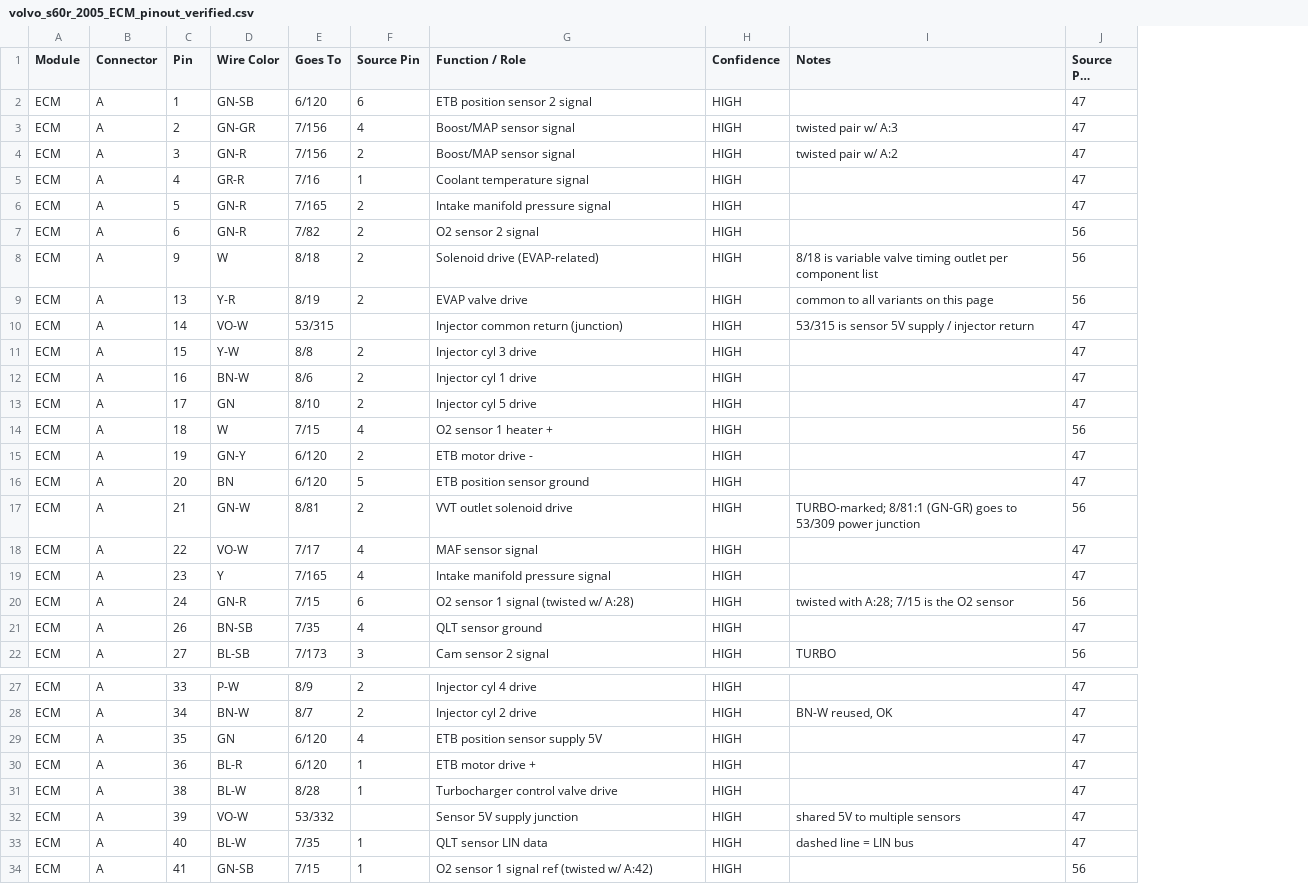
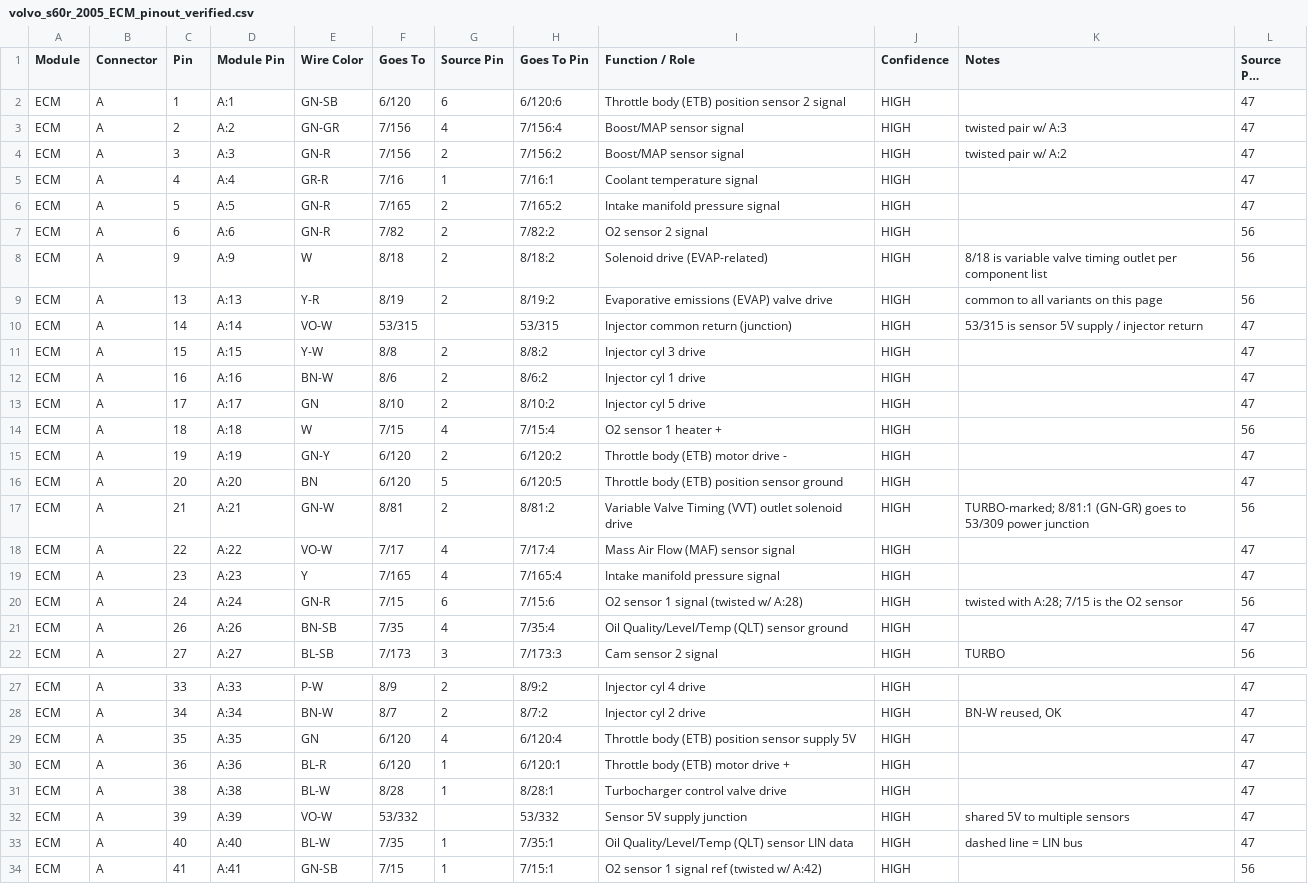
Before and after one commit to jasongainor/volvo-p2-pinout, a CSV file: volvo_s60r_2005_ECM_pinout_verified.csv, drawn as a sheet; only a part is shown, gaps mark what is left out; long unchanged cells end in …; addresses are those after the commit; the diff covers the shown part only; the diff names each change by its address in the sheet, - before the commit and + after, or states it on an @@ line.

```diff
--- a/volvo_s60r_2005_ECM_pinout_verified.csv
+++ b/volvo_s60r_2005_ECM_pinout_verified.csv
+column D (Module Pin), rows 2-22: A:1 | A:2 | A:3 | A:4 | A:5 | A:6 | A:9 | A:13 | A:14 | A:15 | A:16 | A:17 | A:18 | A:19 | A:20 | A:21 | A:22 | A:23 | A:24 | A:26 | A:27; rows 27-34: A:33 | A:34 | A:35 | A:36 | A:38 | A:39 | A:40 | A:41
+column H (Goes To Pin), rows 2-22: 6/120:6 | 7/156:4 | 7/156:2 | 7/16:1 | 7/165:2 | 7/82:2 | 8/18:2 | 8/19:2 | 53/315 | 8/8:2 | 8/6:2 | 8/10:2 | 7/15:4 | 6/120:2 | 6/120:5 | 8/81:2 | 7/17:4 | 7/165:4 | 7/15:6 | 7/35:4 | 7/173:3; rows 27-34: 8/9:2 | 8/7:2 | 6/120:4 | 6/120:1 | 8/28:1 | 53/332 | 7/35:1 | 7/15:1
-I2 (Function / Role): ETB position sensor 2 signal
+I2 (Function / Role): Throttle body (ETB) position sensor 2 signal
-I9 (Function / Role): EVAP valve drive
+I9 (Function / Role): Evaporative emissions (EVAP) valve drive
-I15 (Function / Role): ETB motor drive -
+I15 (Function / Role): Throttle body (ETB) motor drive -
-I16 (Function / Role): ETB position sensor ground
+I16 (Function / Role): Throttle body (ETB) position sensor ground
-I17 (Function / Role): VVT outlet solenoid drive
+I17 (Function / Role): Variable Valve Timing (VVT) outlet solenoid drive
-I18 (Function / Role): MAF sensor signal
+I18 (Function / Role): Mass Air Flow (MAF) sensor signal
-I21 (Function / Role): QLT sensor ground
+I21 (Function / Role): Oil Quality/Level/Temp (QLT) sensor ground
-I29 (Function / Role): ETB position sensor supply 5V
+I29 (Function / Role): Throttle body (ETB) position sensor supply 5V
-I30 (Function / Role): ETB motor drive +
+I30 (Function / Role): Throttle body (ETB) motor drive +
-I33 (Function / Role): QLT sensor LIN data
+I33 (Function / Role): Oil Quality/Level/Temp (QLT) sensor LIN data
```
Also changed, not shown: 4 edited cells elsewhere in this file, 1 other file.
